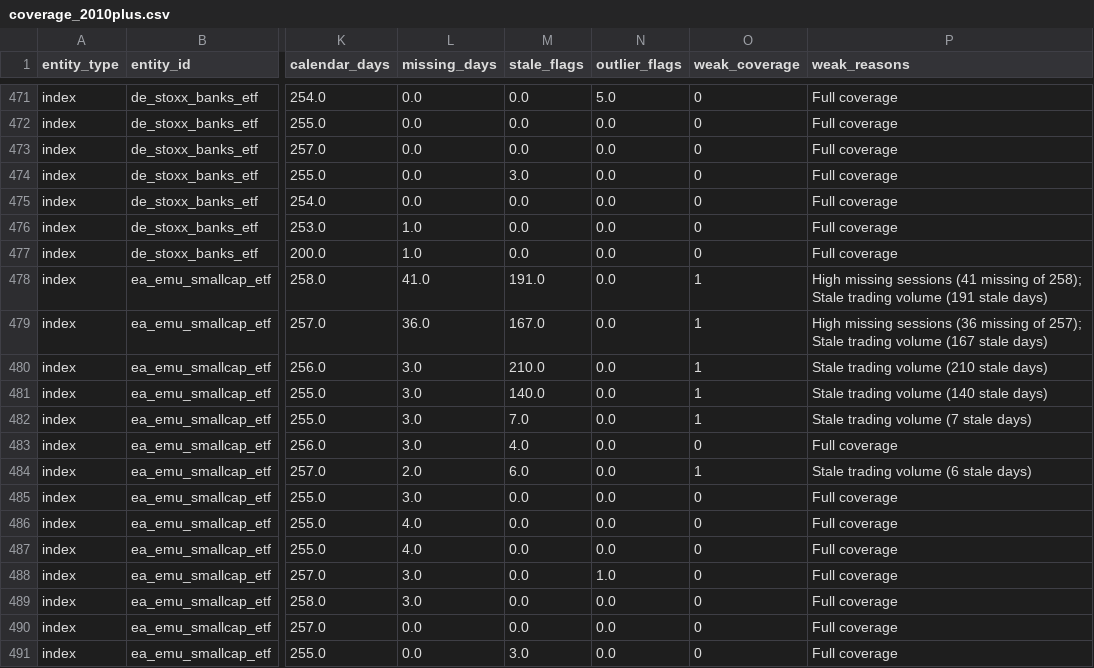
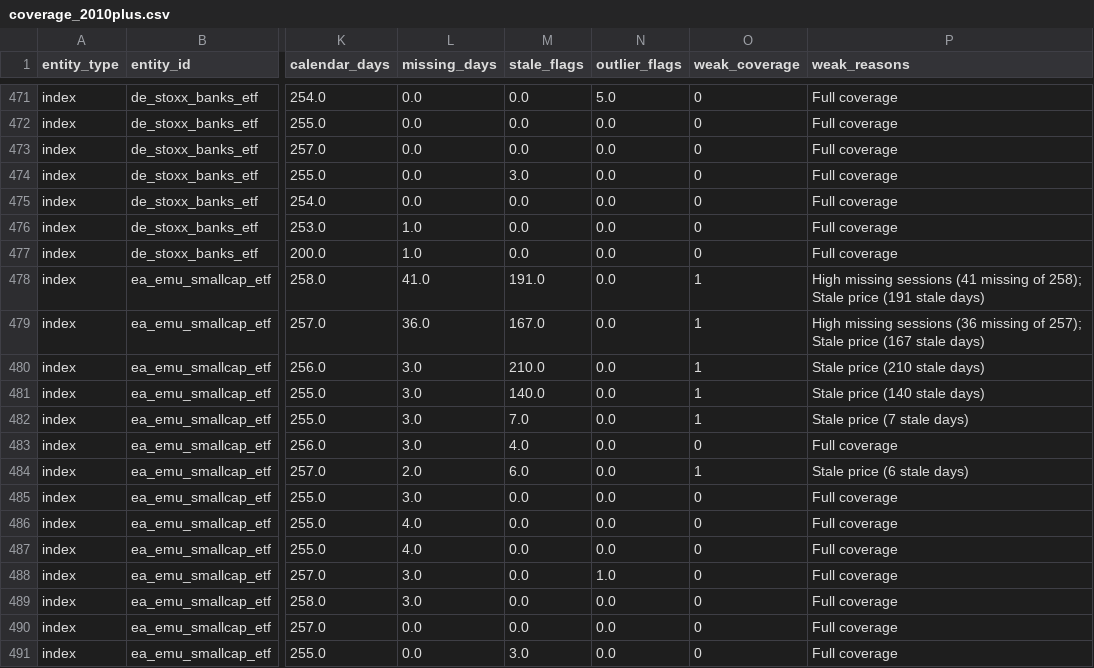
Before and after one commit to GauravJaypatre/MoTrans, a CSV file: outputs/v2/coverage_2010plus.csv, drawn as a sheet; only a part is shown, gaps mark what is left out; the diff names each change by its address in the sheet, - before the commit and + after, or states it on an @@ line.

Commit message:
feat(v2): Phase V0 Addendum - effective sample breakdown, guardrail locks, and stale price relabeling

```diff
--- a/outputs/v2/coverage_2010plus.csv
+++ b/outputs/v2/coverage_2010plus.csv
-P478 (weak_reasons): …258); Stale trading volume (191 stale…
+P478 (weak_reasons): …258); Stale price (191 stale…
-P479 (weak_reasons): …257); Stale trading volume (167 stale…
+P479 (weak_reasons): …257); Stale price (167 stale…
-P480 (weak_reasons): Stale trading volume (210 stale days)
+P480 (weak_reasons): Stale price (210 stale days)
-P481 (weak_reasons): Stale trading volume (140 stale days)
+P481 (weak_reasons): Stale price (140 stale days)
-P482 (weak_reasons): Stale trading volume (7 stale days)
+P482 (weak_reasons): Stale price (7 stale days)
-P484 (weak_reasons): Stale trading volume (6 stale days)
+P484 (weak_reasons): Stale price (6 stale days)
```
Also changed, not shown: outputs/v2/index_coverage_2010plus.csv, outputs/v2/weak_coverage_2010plus.csv, 6 other files.
